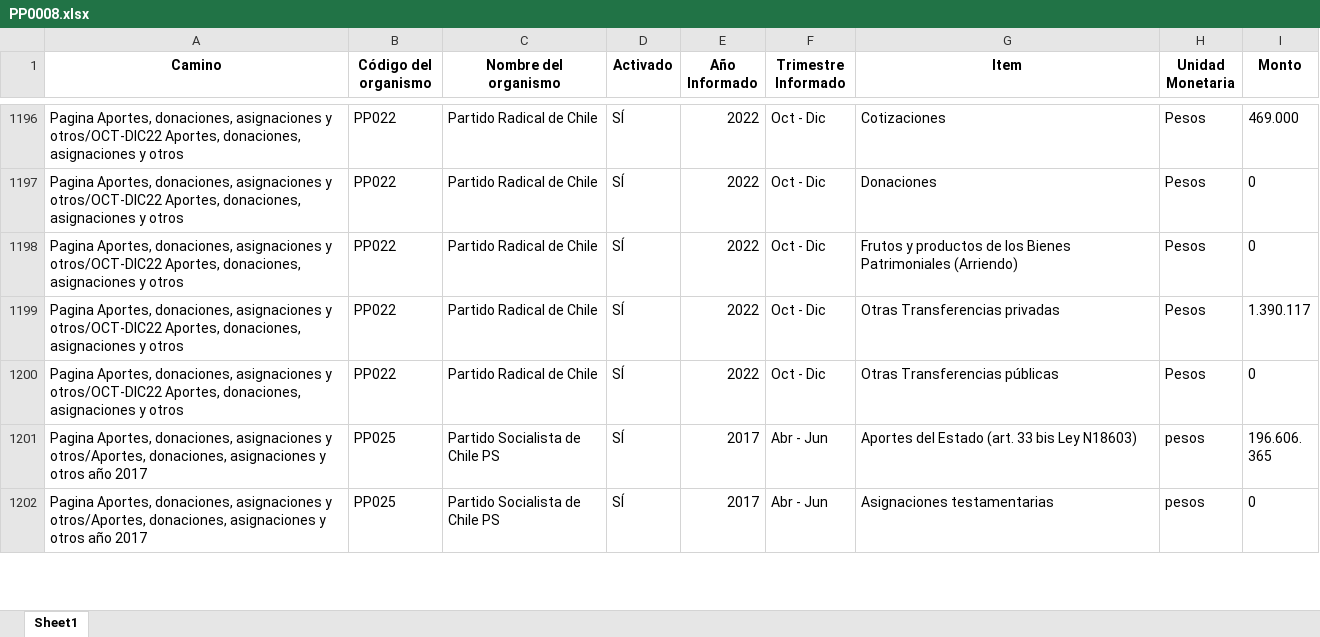
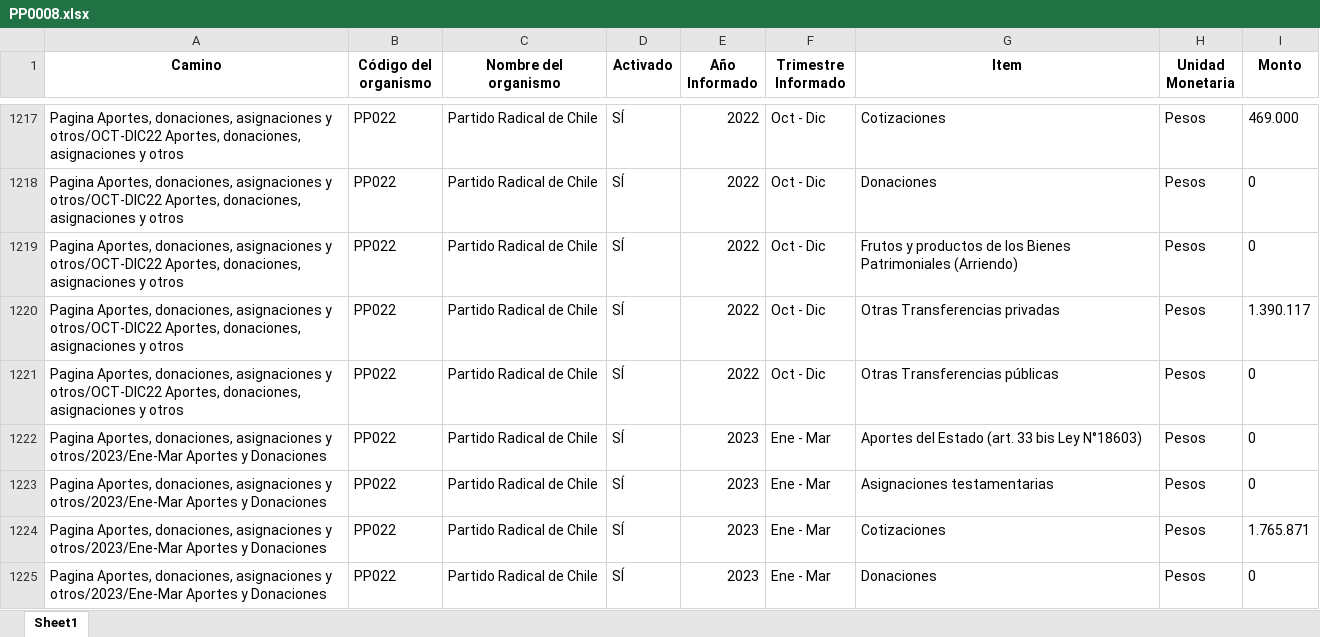
Before and after one commit to Sud-Austral/Transparencia_Activa, an Excel workbook: TA/PP0008.xlsx, sheet Sheet1, drawn as a sheet; only a part is shown, gaps mark what is left out; the shorter side is filled out with more unchanged rows; values as stored, in another font and other column widths than the file's, no borders; the diff covers the shown part only; the diff names each change by its address in the sheet, - before the commit and + after, or states it on an @@ line.

```diff
--- a/TA/PP0008.xlsx (sheet Sheet1)
+++ b/TA/PP0008.xlsx (sheet Sheet1)
+row 1222: Pagina Aportes, donaciones, asignaciones y otros/2023/Ene-Mar Aportes y Donaciones | PP022 | Partido Radical de Chile | SÍ | 2023 | Ene - Mar | Aportes del Estado (art. 33 bis Ley N°18603) | Pesos | 0
+row 1223: Pagina Aportes, donaciones, asignaciones y otros/2023/Ene-Mar Aportes y Donaciones | PP022 | Partido Radical de Chile | SÍ | 2023 | Ene - Mar | Asignaciones testamentarias | Pesos | 0
+row 1224: Pagina Aportes, donaciones, asignaciones y otros/2023/Ene-Mar Aportes y Donaciones | PP022 | Partido Radical de Chile | SÍ | 2023 | Ene - Mar | Cotizaciones | Pesos | 1.765.871
+row 1225: Pagina Aportes, donaciones, asignaciones y otros/2023/Ene-Mar Aportes y Donaciones | PP022 | Partido Radical de Chile | SÍ | 2023 | Ene - Mar | Donaciones | Pesos | 0
```
Also changed, not shown: 31 added rows and 47 moved rows elsewhere in this sheet, TA/ConsejoTransparencia_notificaciones.xlsx, TA/Organismos_360.xlsx, 12 other files.
